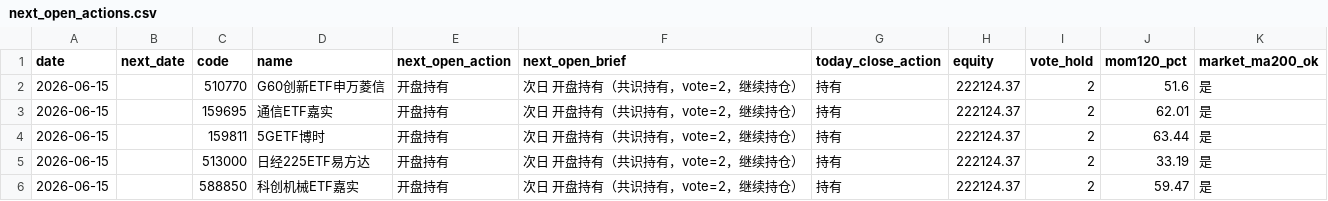
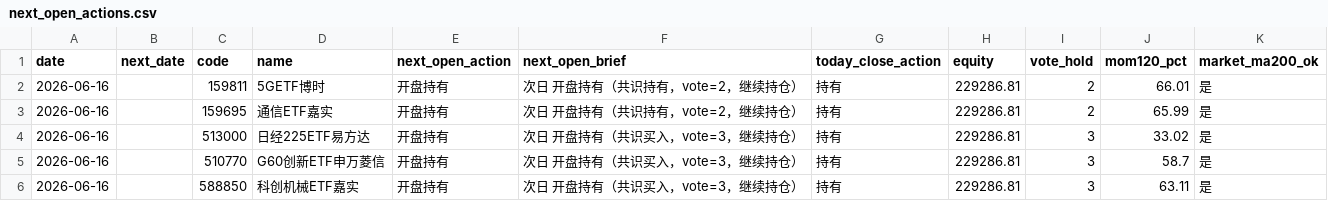
Before and after one commit to eclatnest/etf-consensus, a CSV file: published/daily/next_open_actions.csv, drawn as a sheet.

```diff
--- a/published/daily/next_open_actions.csv
+++ b/published/daily/next_open_actions.csv
@@ -1,6 +1,6 @@
 date,next_date,code,name,next_open_action,next_open_brief,today_close_action,equity,vote_hold,mom120_pct,market_ma200_ok
-2026-06-15,,510770,G60创新ETF申万菱信,开盘持有,次日 开盘持有（共识持有，vote=2，继续持仓）,持有,222124.37,2,51.6,是
-2026-06-15,,159695,通信ETF嘉实,开盘持有,次日 开盘持有（共识持有，vote=2，继续持仓）,持有,222124.37,2,62.01,是
-2026-06-15,,159811,5GETF博时,开盘持有,次日 开盘持有（共识持有，vote=2，继续持仓）,持有,222124.37,2,63.44,是
-2026-06-15,,513000,日经225ETF易方达,开盘持有,次日 开盘持有（共识持有，vote=2，继续持仓）,持有,222124.37,2,33.19,是
-2026-06-15,,588850,科创机械ETF嘉实,开盘持有,次日 开盘持有（共识持有，vote=2，继续持仓）,持有,222124.37,2,59.47,是
+2026-06-16,,159811,5GETF博时,开盘持有,次日 开盘持有（共识持有，vote=2，继续持仓）,持有,229286.81,2,66.01,是
+2026-06-16,,159695,通信ETF嘉实,开盘持有,次日 开盘持有（共识持有，vote=2，继续持仓）,持有,229286.81,2,65.99,是
+2026-06-16,,513000,日经225ETF易方达,开盘持有,次日 开盘持有（共识买入，vote=3，继续持仓）,持有,229286.81,3,33.02,是
+2026-06-16,,510770,G60创新ETF申万菱信,开盘持有,次日 开盘持有（共识买入，vote=3，继续持仓）,持有,229286.81,3,58.7,是
+2026-06-16,,588850,科创机械ETF嘉实,开盘持有,次日 开盘持有（共识买入，vote=3，继续持仓）,持有,229286.81,3,63.11,是
```
Also changed, not shown: published/daily/portfolio_snapshot.csv, published/daily/portfolio_summary.csv, 4 other files.
